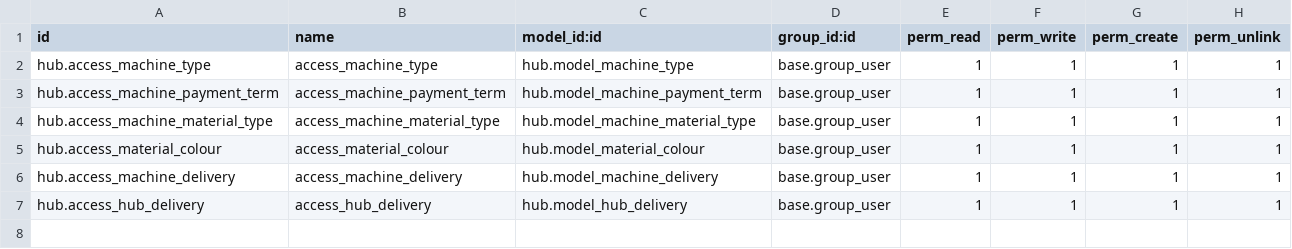
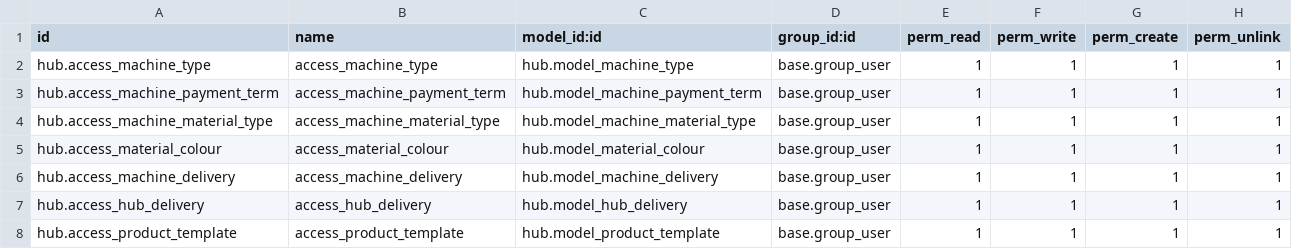
Before and after one commit to jasa-odoo/TextileHub, a CSV file: hub/security/ir.model.access.csv, drawn as a sheet; the diff names each change by its address in the sheet, - before the commit and + after, or states it on an @@ line.

```diff
--- a/hub/security/ir.model.access.csv
+++ b/hub/security/ir.model.access.csv
+row 8: hub.access_product_template | access_product_template | hub.model_product_template | base.group_user | 1 | 1 | 1 | 1
```
Also changed, not shown: 9 other files.
